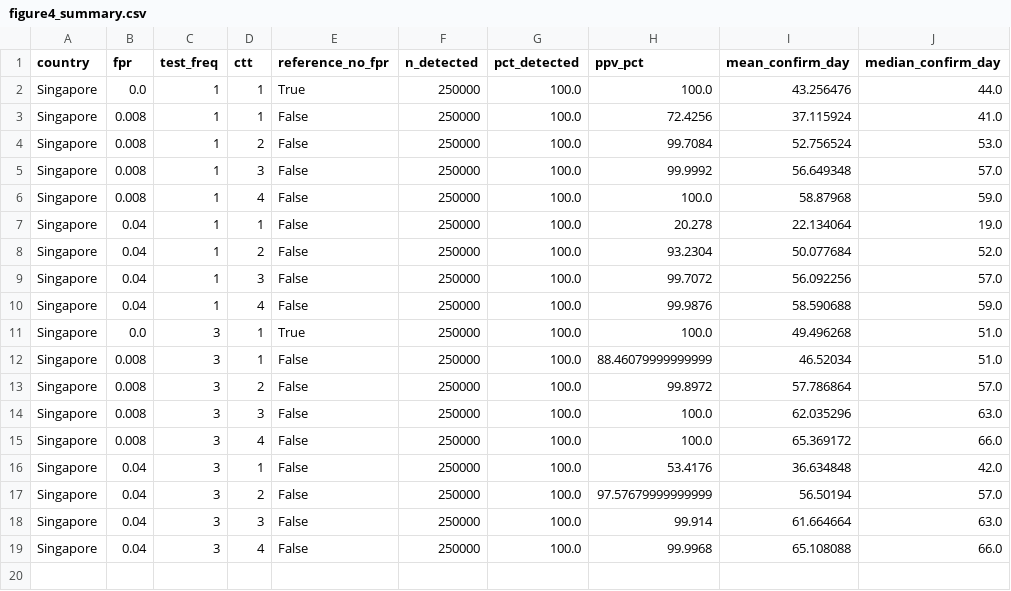
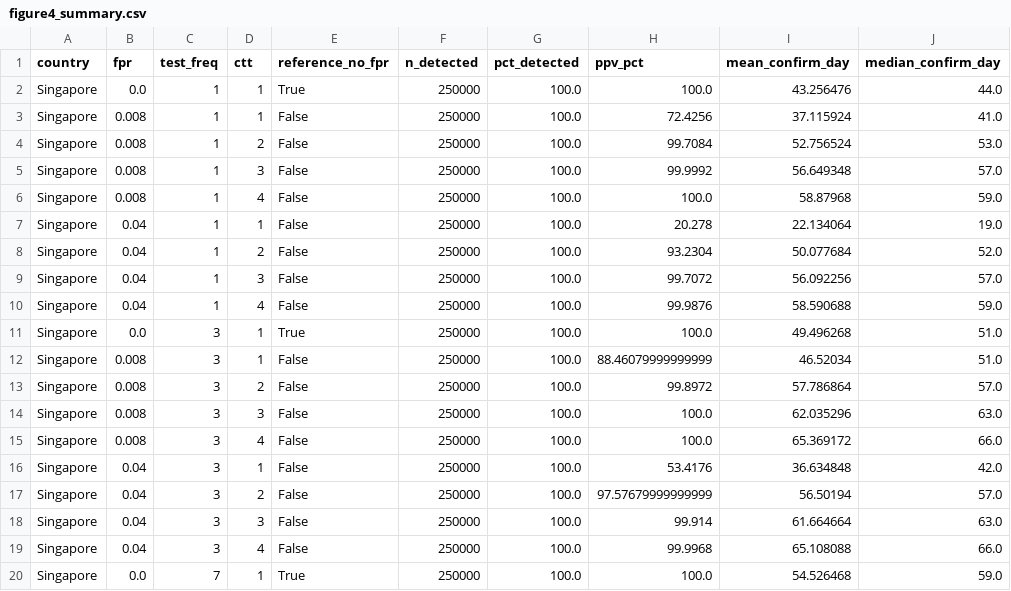
Before and after one commit to breddyk/AWW_and_ICU, a CSV file: global_model/figure4_outputs/figure4_summary.csv, drawn as a sheet; the diff names each change by its address in the sheet, - before the commit and + after, or states it on an @@ line.

```diff
--- a/global_model/figure4_outputs/figure4_summary.csv
+++ b/global_model/figure4_outputs/figure4_summary.csv
+row 20: Singapore | 0.0 | 7 | 1 | True | 250000 | 100.0 | 100.0 | 54.526468 | 59.0
```
Also changed, not shown: 14 other files.
